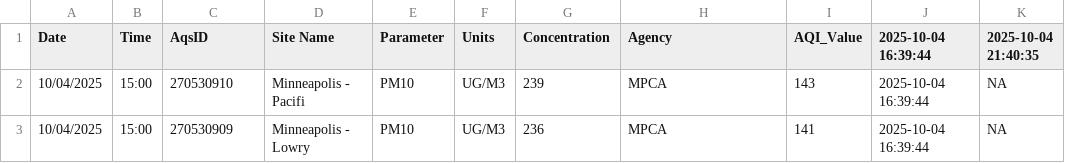
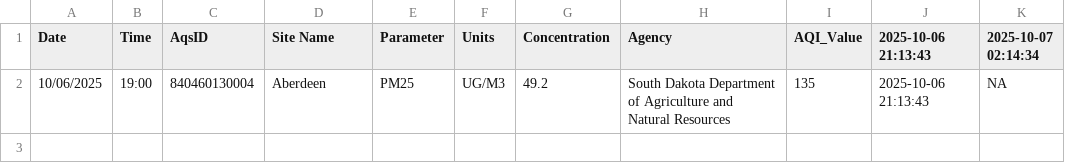
Before and after one commit to MPCA-air/aqi-watch, a CSV file: data/aqi_previous.csv, drawn as a sheet.

```diff
--- a/data/aqi_previous.csv
+++ b/data/aqi_previous.csv
@@ -1,3 +1,2 @@
-"Date","Time","AqsID","Site Name","Parameter","Units","Concentration","Agency","AQI_Value","2025-10-04 16:39:44","2025-10-04 21:40:35"
-"10/04/2025","15:00","270530910","Minneapolis - Pacifi","PM10","UG/M3",239,"MPCA",143,"2025-10-04 16:39:44",NA
-"10/04/2025","15:00","270530909","Minneapolis - Lowry ","PM10","UG/M3",236,"MPCA",141,"2025-10-04 16:39:44",NA
+"Date","Time","AqsID","Site Name","Parameter","Units","Concentration","Agency","AQI_Value","2025-10-06 21:13:43","2025-10-07 02:14:34"
+"10/06/2025","19:00","840460130004","Aberdeen","PM25","UG/M3",49.2,"South Dakota Department of Agriculture and Natural Resources",135,"2025-10-06 21:13:43",NA
```
Also changed, not shown: 8 other files.
